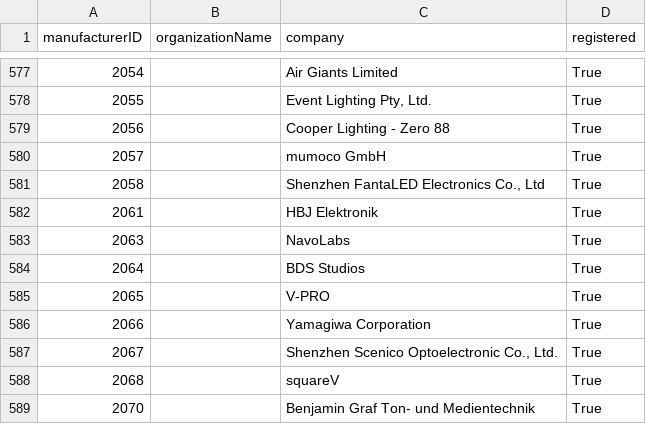
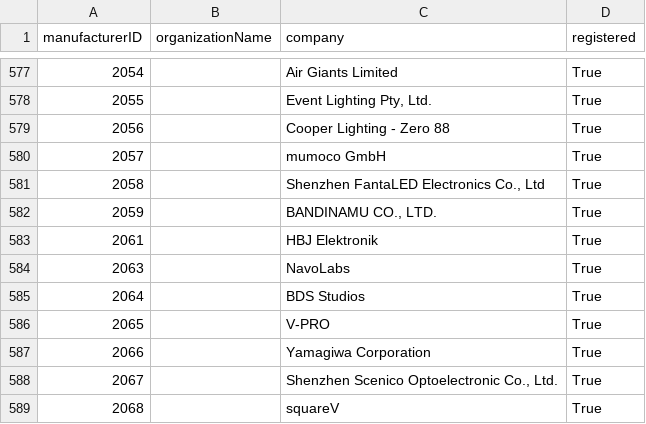
Before and after one commit to marcusbirkin/ESTA_MFCTRIDS, a CSV file: esta_mfcrids.csv, drawn as a sheet; only a part is shown, gaps mark what is left out; the shorter side is filled out with more unchanged rows.

```diff
--- a/esta_mfcrids.csv
+++ b/esta_mfcrids.csv
@@ -581,2 +581,3 @@
 2058,,"Shenzhen FantaLED Electronics Co., Ltd",True
+2059,,"BANDINAMU CO., LTD.",True
 2061,,HBJ Elektronik,True
```
